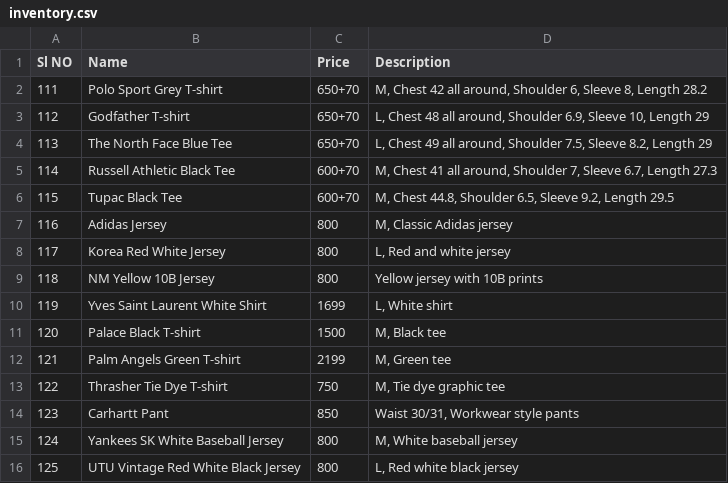
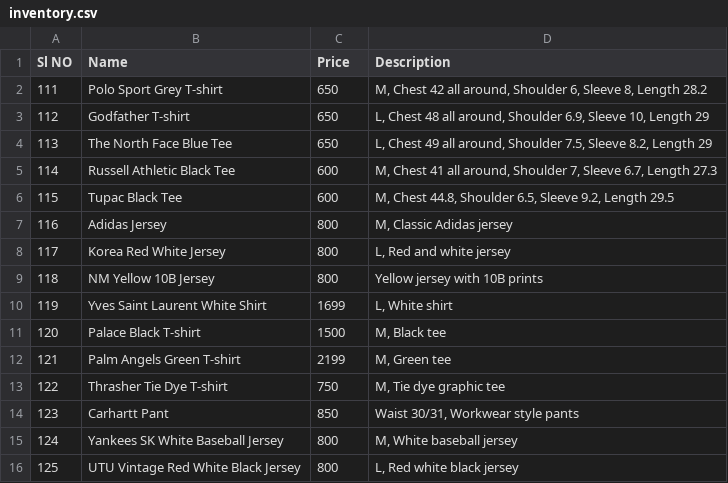
Before and after one commit to opsdibs/V2, a CSV file: src/inventory.csv, drawn as a sheet.

Commit message:
INV FInalized Vintage Vastra

```diff
--- a/src/inventory.csv
+++ b/src/inventory.csv
@@ -1,7 +1,7 @@
 Sl NO,Name,Price,Description
-111,Polo Sport Grey T-shirt,650+70,"M, Chest 42 all around, Shoulder 6, Sleeve 8, Length 28.2"
-112,Godfather T-shirt,650+70,"L, Chest 48 all around, Shoulder 6.9, Sleeve 10, Length 29"
-113,The North Face Blue Tee,650+70,"L, Chest 49 all around, Shoulder 7.5, Sleeve 8.2, Length 29"
-114,Russell Athletic Black Tee,600+70,"M, Chest 41 all around, Shoulder 7, Sleeve 6.7, Length 27.3"
-115,Tupac Black Tee,600+70,"M, Chest 44.8, Shoulder 6.5, Sleeve 9.2, Length 29.5"
+111,Polo Sport Grey T-shirt,650,"M, Chest 42 all around, Shoulder 6, Sleeve 8, Length 28.2"
+112,Godfather T-shirt,650,"L, Chest 48 all around, Shoulder 6.9, Sleeve 10, Length 29"
+113,The North Face Blue Tee,650,"L, Chest 49 all around, Shoulder 7.5, Sleeve 8.2, Length 29"
+114,Russell Athletic Black Tee,600,"M, Chest 41 all around, Shoulder 7, Sleeve 6.7, Length 27.3"
+115,Tupac Black Tee,600,"M, Chest 44.8, Shoulder 6.5, Sleeve 9.2, Length 29.5"
 116,Adidas Jersey,800,"M, Classic Adidas jersey"
```
